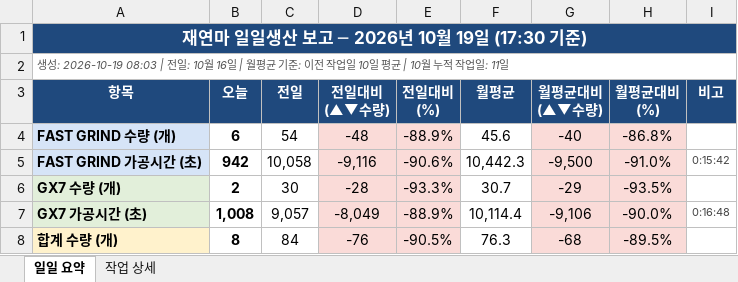
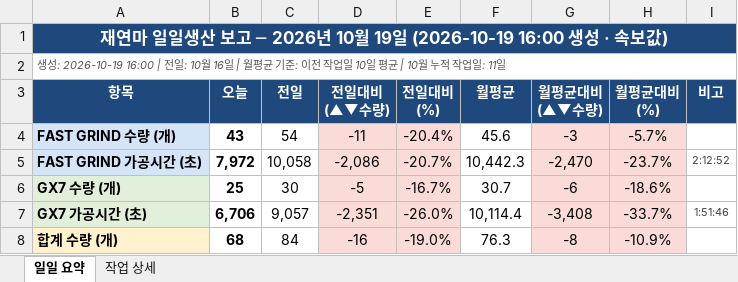
Before and after one commit to HanKyungJun/koreatooling-portal, an Excel workbook: wiki/reports/daily/2026-10-19_일일보고.xlsx, sheet 일일 요약, drawn as a sheet; only a part is shown; values as stored, in another font and other column widths than the file's, no borders; the diff covers the shown part only; the diff names each change by its address in the sheet, - before the commit and + after, or states it on an @@ line.

```diff
--- a/wiki/reports/daily/2026-10-19_일일보고.xlsx (sheet 일일 요약)
+++ b/wiki/reports/daily/2026-10-19_일일보고.xlsx (sheet 일일 요약)
-A1 (항목): …19일 (17:30 기준)
+A1 (항목): …19일 (2026-10-19 16:00 생성 · 속보값)
-A2 (항목): 생성: 2026-10-19 08:03 | 전일:…
+A2 (항목): 생성: 2026-10-19 16:00 | 전일:…
-B4 (오늘): 6
+B4 (오늘): 43
-D4 (전일대비 (▲▼수량)): -48
+D4 (전일대비 (▲▼수량)): -11
-E4 (전일대비 (%)): -88.9%
+E4 (전일대비 (%)): -20.4%
-G4 (월평균대비 (▲▼수량)): -40
+G4 (월평균대비 (▲▼수량)): -3
-H4 (월평균대비 (%)): -86.8%
+H4 (월평균대비 (%)): -5.7%
-B5 (오늘): 942
+B5 (오늘): 7,972
-D5 (전일대비 (▲▼수량)): -9,116
+D5 (전일대비 (▲▼수량)): -2,086
-E5 (전일대비 (%)): -90.6%
+E5 (전일대비 (%)): -20.7%
-G5 (월평균대비 (▲▼수량)): -9,500
+G5 (월평균대비 (▲▼수량)): -2,470
-H5 (월평균대비 (%)): -91.0%
+H5 (월평균대비 (%)): -23.7%
-I5 (비고): 0:15:42
+I5 (비고): 2:12:52
-B6 (오늘): 2
+B6 (오늘): 25
-D6 (전일대비 (▲▼수량)): -28
+D6 (전일대비 (▲▼수량)): -5
-E6 (전일대비 (%)): -93.3%
+E6 (전일대비 (%)): -16.7%
-G6 (월평균대비 (▲▼수량)): -29
+G6 (월평균대비 (▲▼수량)): -6
-H6 (월평균대비 (%)): -93.5%
+H6 (월평균대비 (%)): -18.6%
-B7 (오늘): 1,008
+B7 (오늘): 6,706
-D7 (전일대비 (▲▼수량)): -8,049
+D7 (전일대비 (▲▼수량)): -2,351
-E7 (전일대비 (%)): -88.9%
+E7 (전일대비 (%)): -26.0%
-G7 (월평균대비 (▲▼수량)): -9,106
+G7 (월평균대비 (▲▼수량)): -3,408
-H7 (월평균대비 (%)): -90.0%
+H7 (월평균대비 (%)): -33.7%
-I7 (비고): 0:16:48
+I7 (비고): 1:51:46
-B8 (오늘): 8
+B8 (오늘): 68
-D8 (전일대비 (▲▼수량)): -76
+D8 (전일대비 (▲▼수량)): -16
-E8 (전일대비 (%)): -90.5%
+E8 (전일대비 (%)): -19.0%
-G8 (월평균대비 (▲▼수량)): -68
+G8 (월평균대비 (▲▼수량)): -8
-H8 (월평균대비 (%)): -89.5%
+H8 (월평균대비 (%)): -10.9%
```
Also changed, not shown: 14 edited cells elsewhere in this sheet, sheet 작업 상세.
